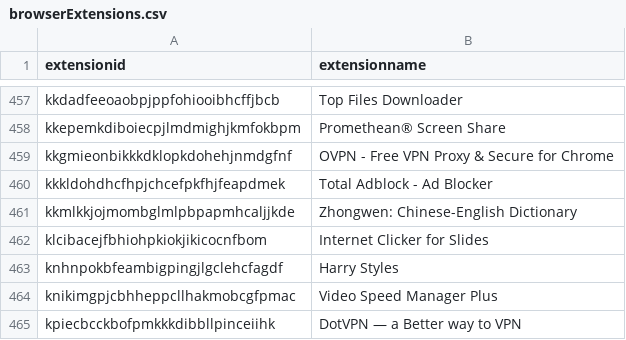
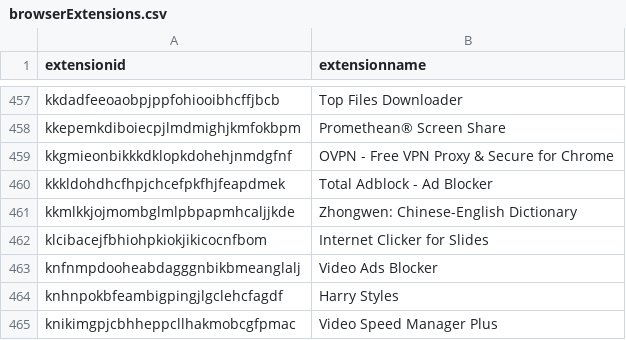
Before and after one commit to Nassau-BOCES/BOCES-IOCS, a CSV file: IOCS/browserExtensions.csv, drawn as a sheet; only a part is shown, gaps mark what is left out; the shorter side is filled out with more unchanged rows; the diff names each change by its address in the sheet, - before the commit and + after, or states it on an @@ line.

Commit message:
message

```diff
--- a/IOCS/browserExtensions.csv
+++ b/IOCS/browserExtensions.csv
+row 463: knfnmpdooheabdagggnbikbmeanglalj | Video Ads Blocker
```
